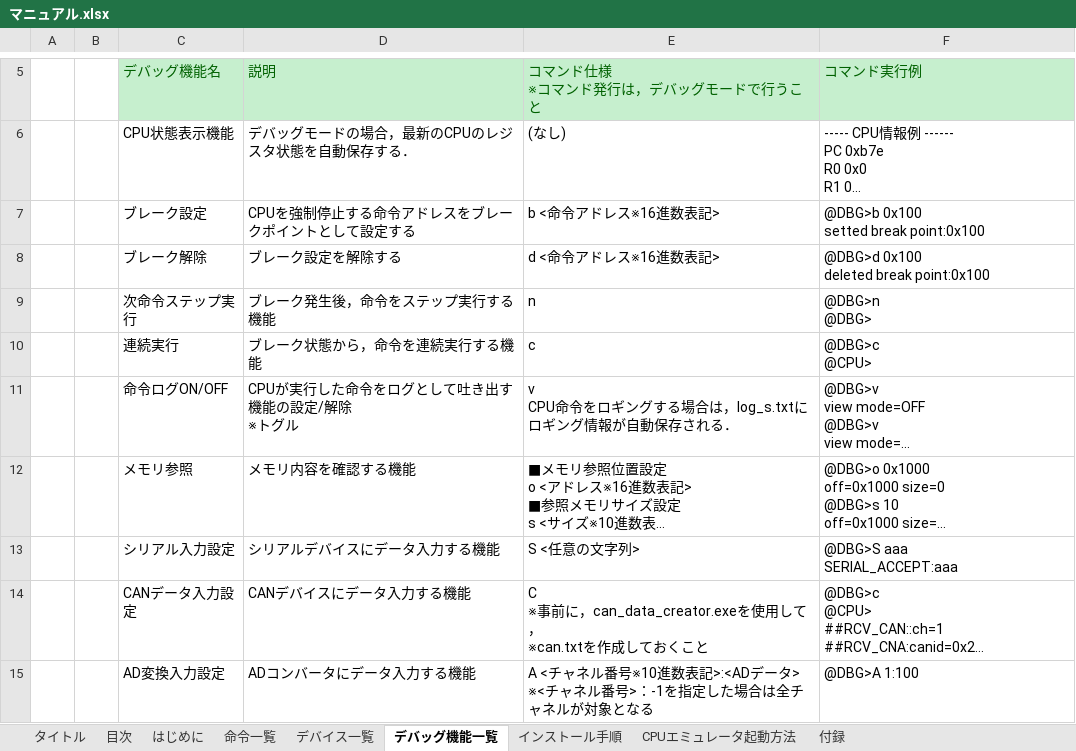
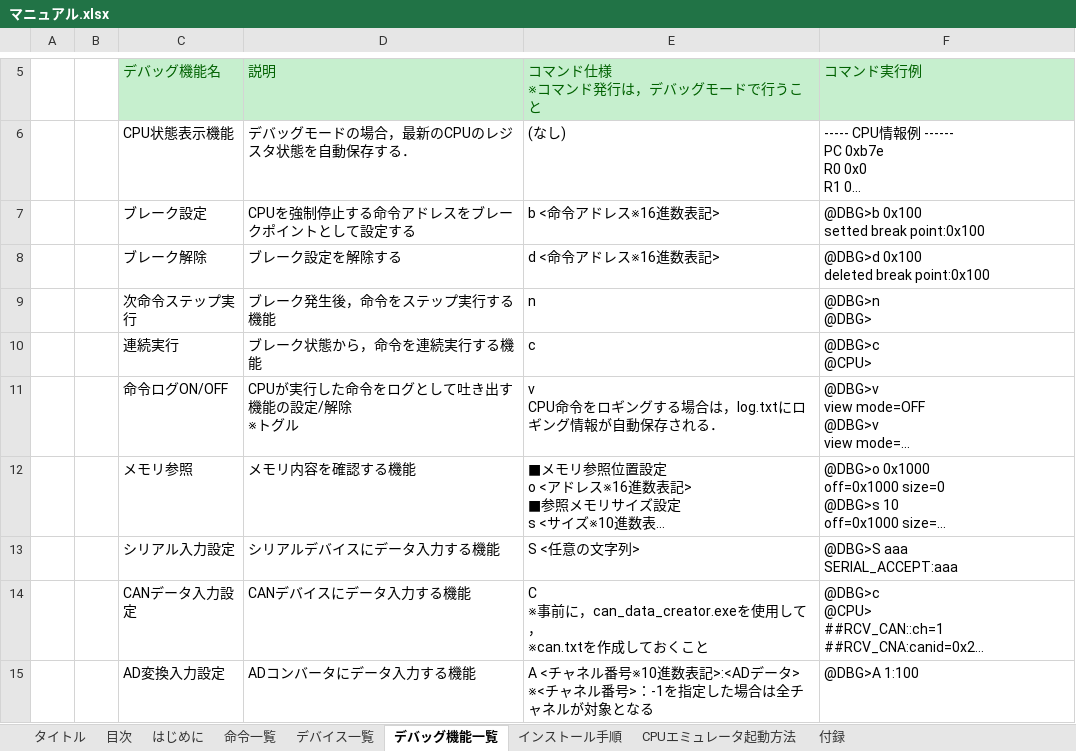
Before and after one commit to y-philly/V850ES-FK3-EmuEnv, an Excel workbook: マニュアル.xlsx, sheet デバッグ機能一覧, drawn as a sheet; only a part is shown, gaps mark what is left out; long unchanged cells end in …; values as stored, in another font and other column widths than the file's, no borders; ↵ is a line break in a cell; the diff names each change by its address in the sheet, - before the commit and + after, or states it on an @@ line.

```diff
--- a/マニュアル.xlsx (sheet デバッグ機能一覧)
+++ b/マニュアル.xlsx (sheet デバッグ機能一覧)
-E11 (コマンド仕様 ※コマンド発行は，デバッグモードで行うこと): v ↵ CPU命令をロギングする場合は，log_s.txtにロギング情報が自動保存される．
+E11 (コマンド仕様 ※コマンド発行は，デバッグモードで行うこと): v ↵ CPU命令をロギングする場合は，log.txtにロギング情報が自動保存される．
```
Also changed, not shown: sheet インストール手順, sheet CPUエミュレータ起動方法.
